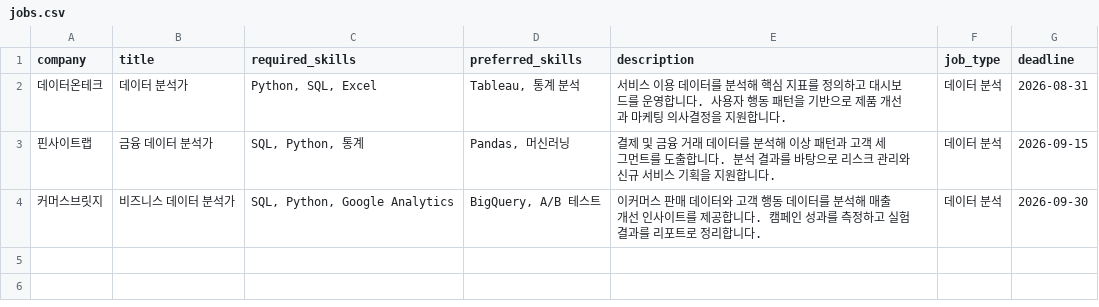
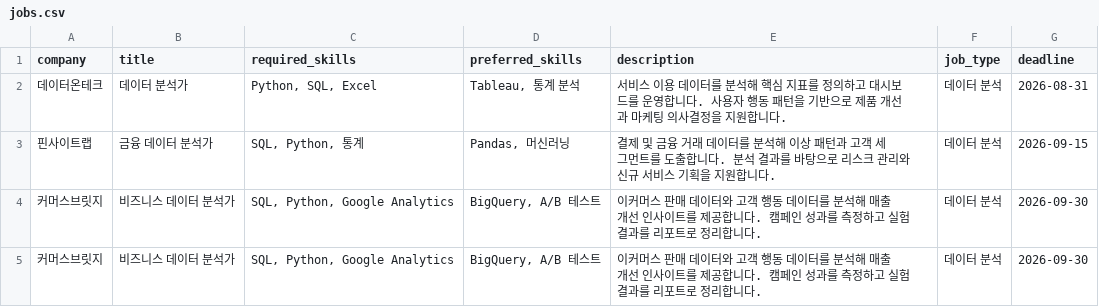
Before and after one commit to sumb-10/career_fit_ai, a CSV file: backend/data/jobs.csv, drawn as a sheet.

```diff
--- a/backend/data/jobs.csv
+++ b/backend/data/jobs.csv
@@ -4 +4,2 @@ company,title,required_skills,preferred_skills,description,job_type,deadline
 커머스브릿지,비즈니스 데이터 분석가,"SQL, Python, Google Analytics","BigQuery, A/B 테스트","이커머스 판매 데이터와 고객 행동 데이터를 분석해 매출 개선 인사이트를 제공합니다. 캠페인 성과를 측정하고 실험 결과를 리포트로 정리합니다.",데이터 분석,2026-09-30
+커머스브릿지,비즈니스 데이터 분석가,"SQL, Python, Google Analytics","BigQuery, A/B 테스트","이커머스 판매 데이터와 고객 행동 데이터를 분석해 매출 개선 인사이트를 제공합니다. 캠페인 성과를 측정하고 실험 결과를 리포트로 정리합니다.",데이터 분석,2026-09-30
```
Also changed, not shown: 3 other files.
